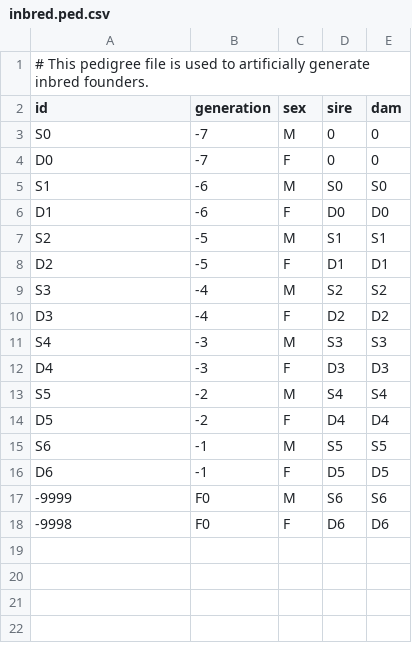
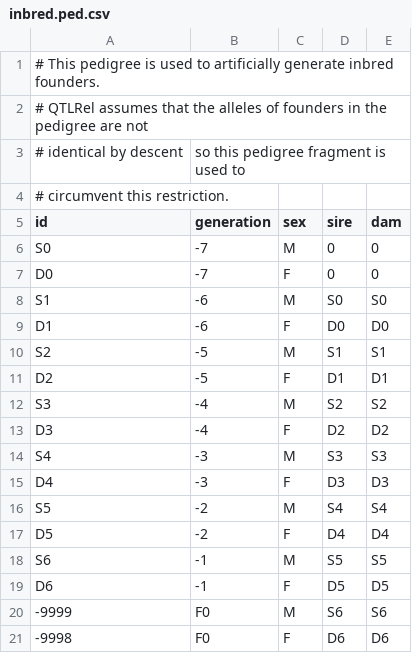
Before and after one commit to pcarbo/lgsmfear, a CSV file: data/inbred.ped.csv, drawn as a sheet.

```diff
--- a/data/inbred.ped.csv
+++ b/data/inbred.ped.csv
@@ -1,2 +1,5 @@
-# This pedigree file is used to artificially generate inbred founders.
+# This pedigree is used to artificially generate inbred founders.
+# QTLRel assumes that the alleles of founders in the pedigree are not
+# identical by descent, so this pedigree fragment is used to
+# circumvent this restriction.
 id,generation,sex,sire,dam
```
Also changed, not shown: data/ped.csv, data/pheno.csv, 1 other file.
